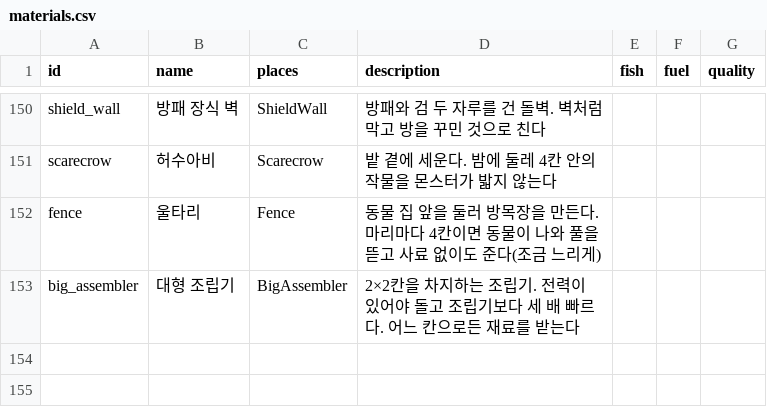
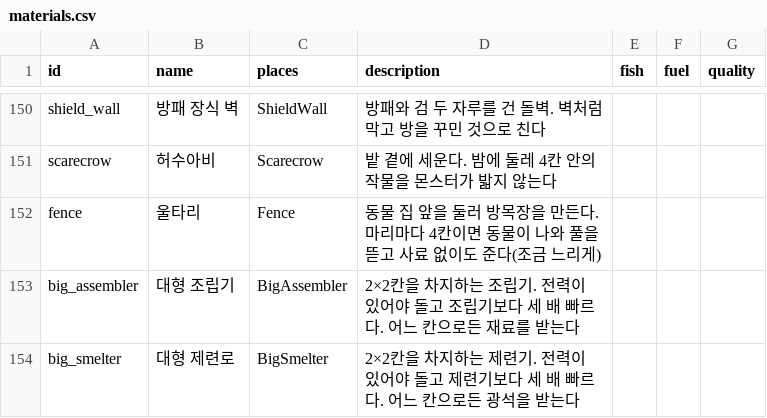
Before and after one commit to LeArc6910/pray-to, a CSV file: Assets/_Project/Data/Loot/materials.csv, drawn as a sheet; only a part is shown, gaps mark what is left out.

Commit message:
Add a big smelter and frame a big machine's whole square when placing
A second machine two tiles each way: the big smelter, on power only and
three times a smelter's pace, taking ore through any of its four
tiles. Smelter checks go through World.IsSmelter now. Pointing at a
big machine's place button in the bag or quick bar frames the square
it would take, white only when all four tiles are free; World.BigOrigin
gives host and screen the same square.

```diff
--- a/Assets/_Project/Data/Loot/materials.csv
+++ b/Assets/_Project/Data/Loot/materials.csv
@@ -153 +153,2 @@ fence,울타리,Fence,동물 집 앞을 둘러 방목장을 만든다. 마리마
 big_assembler,대형 조립기,BigAssembler,2×2칸을 차지하는 조립기. 전력이 있어야 돌고 조립기보다 세 배 빠르다. 어느 칸으로든 재료를 받는다,,,
+big_smelter,대형 제련로,BigSmelter,2×2칸을 차지하는 제련기. 전력이 있어야 돌고 제련기보다 세 배 빠르다. 어느 칸으로든 광석을 받는다,,,
```
Also changed, not shown: Assets/_Project/Data/Loot/recipes.csv, Assets/_Project/Data/World/machines.csv, 14 other files.
